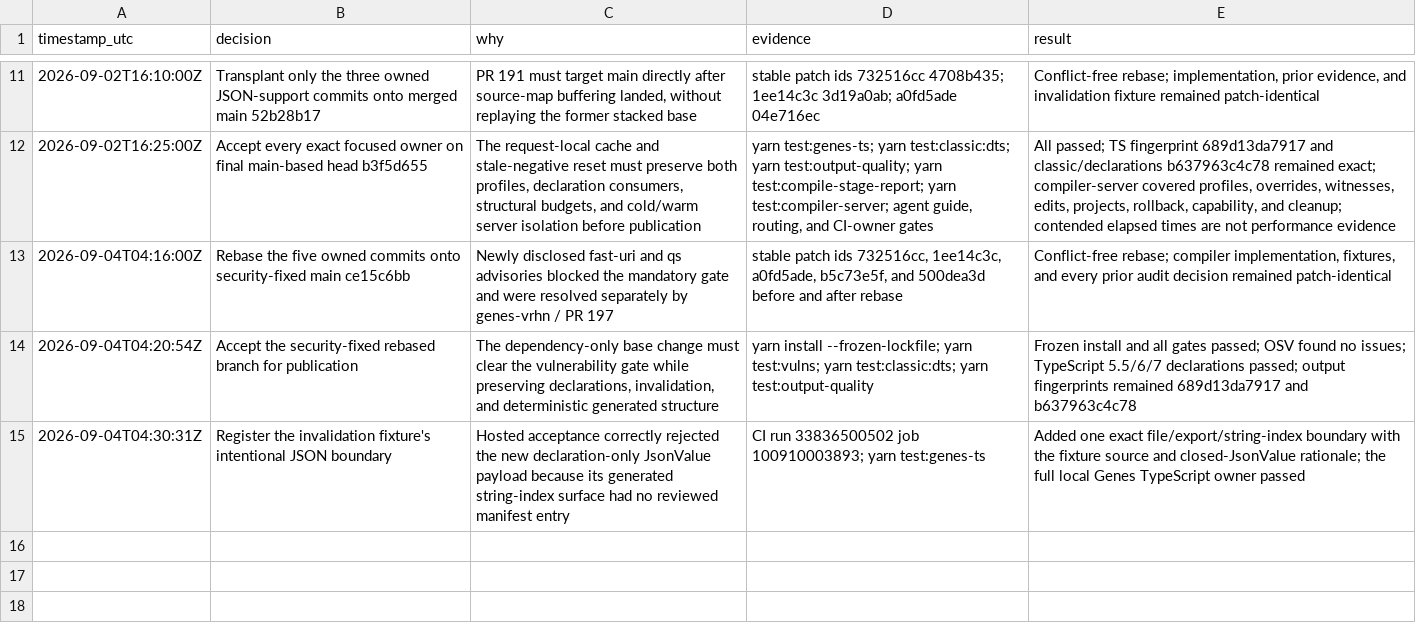
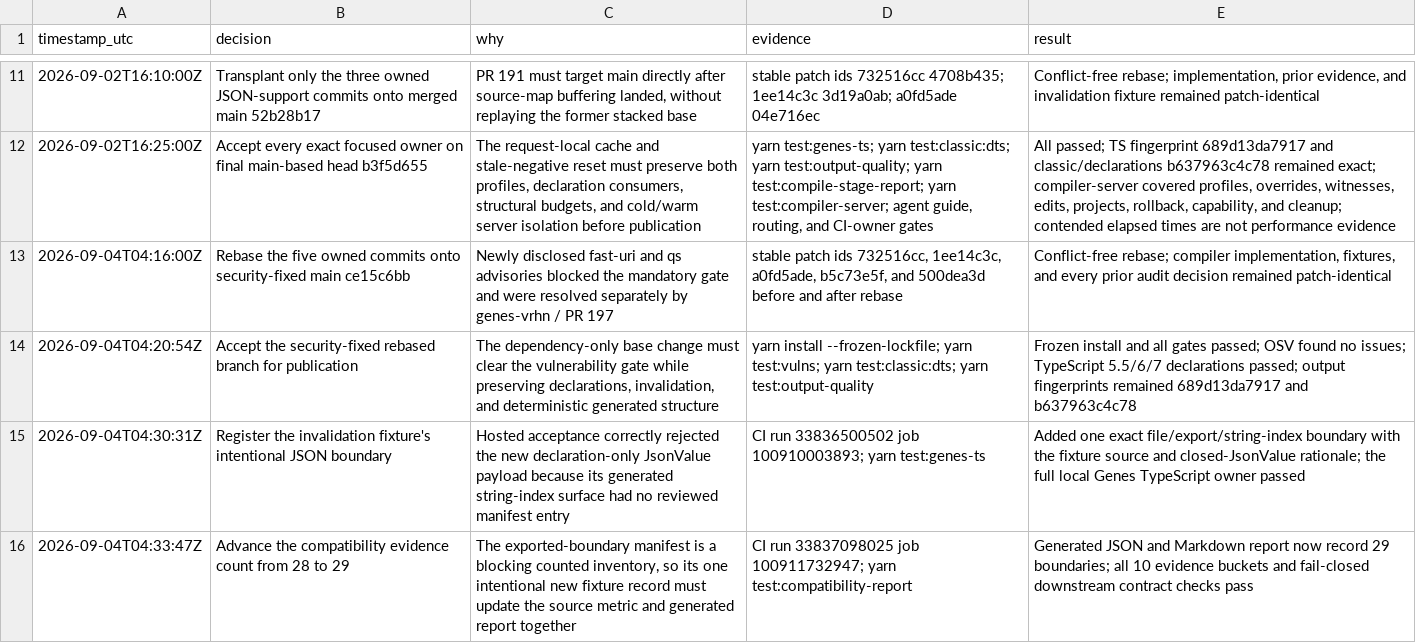
Before and after one commit to fullofcaffeine/genes-ts, a TSV file: .audit/genes-f8vc.9.2.tsv, drawn as a sheet; only a part is shown, gaps mark what is left out.

Commit message:
docs(perf): count the JSON cache fixture boundary
The compatibility inventory treats every explicit exported-surface boundary as blocking evidence. Registering the JSON cache invalidation fixture raised that intentional count from 28 to 29.

Update the source metric and regenerate both compatibility reports together. This changes no compiler or runtime behavior.

Verified with yarn test:compatibility-report, including all ten evidence buckets and the fail-closed downstream policy checks.

```diff
--- a/.audit/genes-f8vc.9.2.tsv
+++ b/.audit/genes-f8vc.9.2.tsv
@@ -15 +15,2 @@ timestamp_utc	decision	why	evidence	result
 2026-09-04T04:30:31Z	Register the invalidation fixture's intentional JSON boundary	Hosted acceptance correctly rejected the new declaration-only JsonValue payload because its generated string-index surface had no reviewed manifest entry	CI run 33836500502 job 100910003893; yarn test:genes-ts	Added one exact file/export/string-index boundary with the fixture source and closed-JsonValue rationale; the full local Genes TypeScript owner passed
+2026-09-04T04:33:47Z	Advance the compatibility evidence count from 28 to 29	The exported-boundary manifest is a blocking counted inventory, so its one intentional new fixture record must update the source metric and generated report together	CI run 33837098025 job 100911732947; yarn test:compatibility-report	Generated JSON and Markdown report now record 29 boundaries; all 10 evidence buckets and fail-closed downstream contract checks pass
```
Also changed, not shown: 3 other files.
